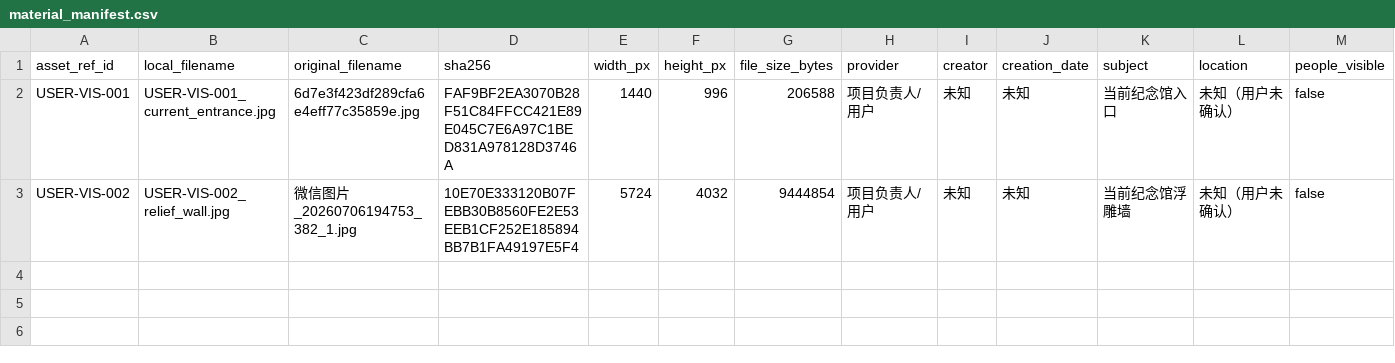
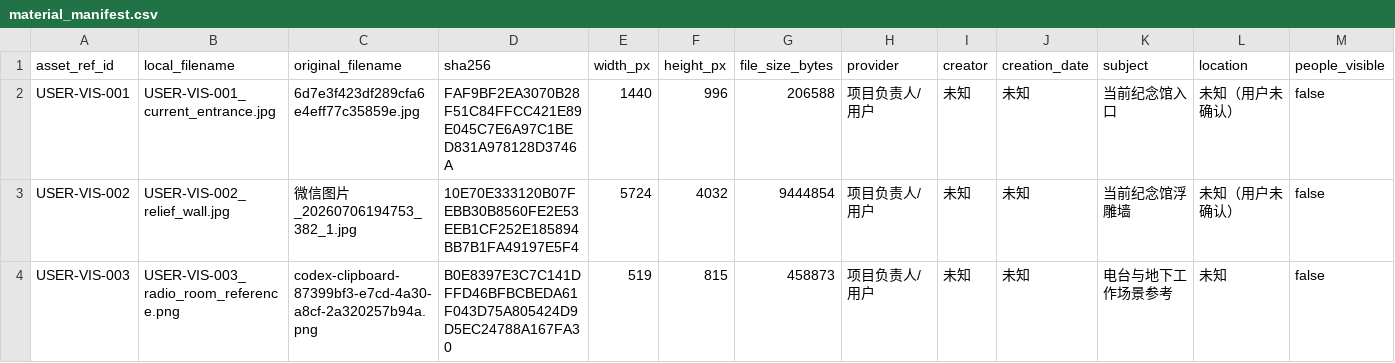
Before and after one commit to Linzeyu912/red-wave-ar, a CSV file: modeling_input/S1/material_manifest.csv, drawn as a sheet; only a part is shown; rows hold the shown columns only; the diff names each change by its address in the sheet, - before the commit and + after, or states it on an @@ line.

Commit message:
docs: revise S1 as compact cellar room

```diff
--- a/modeling_input/S1/material_manifest.csv
+++ b/modeling_input/S1/material_manifest.csv
+row 4: USER-VIS-003 | USER-VIS-003_radio_room_reference.png | codex-clipboard-87399bf3-e7cd-4a30-a8cf-2a320257b94a.png | B0E8397E3C7C141DFFD46BFBCBEDA61F043D75A805424D9D5EC24788A167FA30 | 519 | 815 | 458873 | 项目负责人/用户 | 未知 | 未知 | 电台与地下工作场景参考 | 未知 | false
```
Also changed, not shown: modeling_input/S1/package_manifest.csv, 16 other files.
